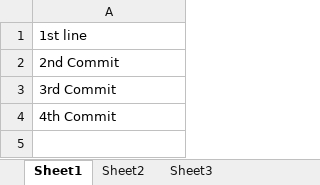
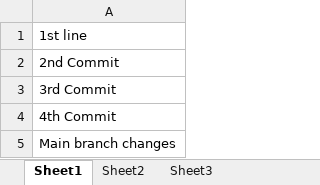
Before and after one commit to ramumitece/git-course, an Excel workbook: GIT1611.xlsx, sheet Sheet1, drawn as a sheet; values as stored, in another font and other column widths than the file's, no borders; the diff names each change by its address in the sheet, - before the commit and + after, or states it on an @@ line.

Commit message:
Main changes

```diff
--- a/GIT1611.xlsx (sheet Sheet1)
+++ b/GIT1611.xlsx (sheet Sheet1)
+row 5: Main branch changes
```
